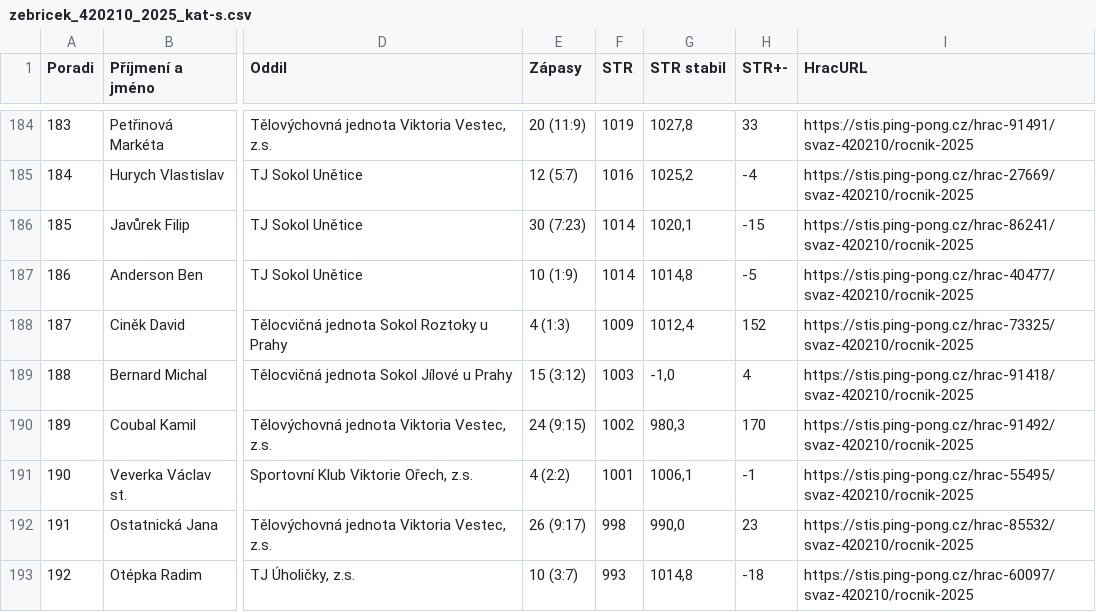
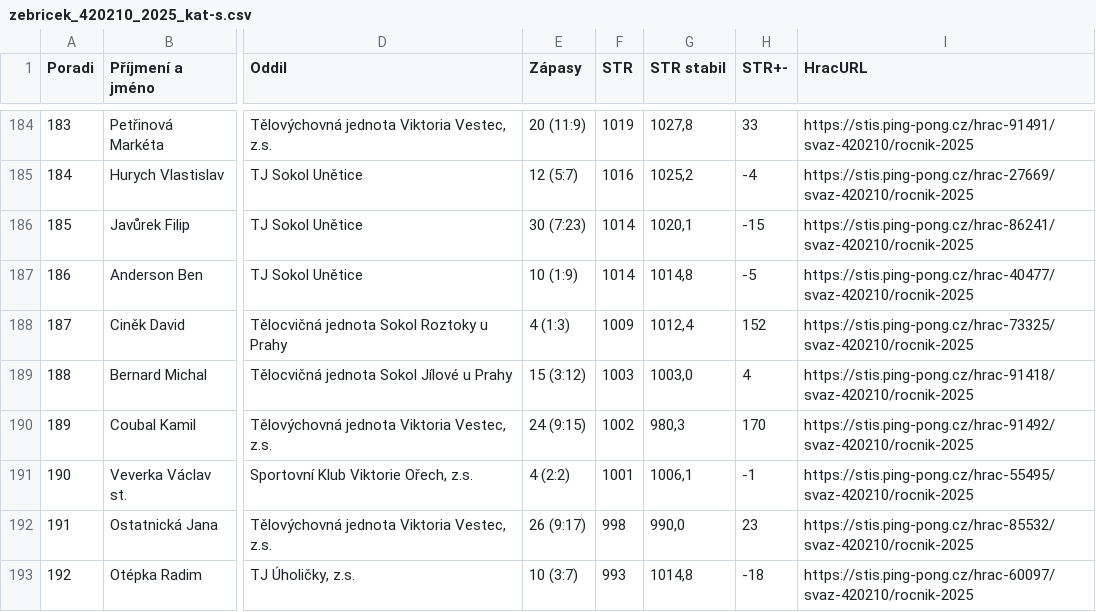
Before and after one commit to dvojtech/stis-soupisky, a CSV file: data/zebricek_420210_2025_kat-s.csv, drawn as a sheet; only a part is shown, gaps mark what is left out; the diff covers the shown part only; the diff names each change by its address in the sheet, - before the commit and + after, or states it on an @@ line.

```diff
--- a/data/zebricek_420210_2025_kat-s.csv
+++ b/data/zebricek_420210_2025_kat-s.csv
-G189 (STR stabil): -1,0
+G189 (STR stabil): 1003,0
```
Also changed, not shown: 5 edited cells elsewhere in this file, data/zebricek_420103_2025_kat-s.csv.
